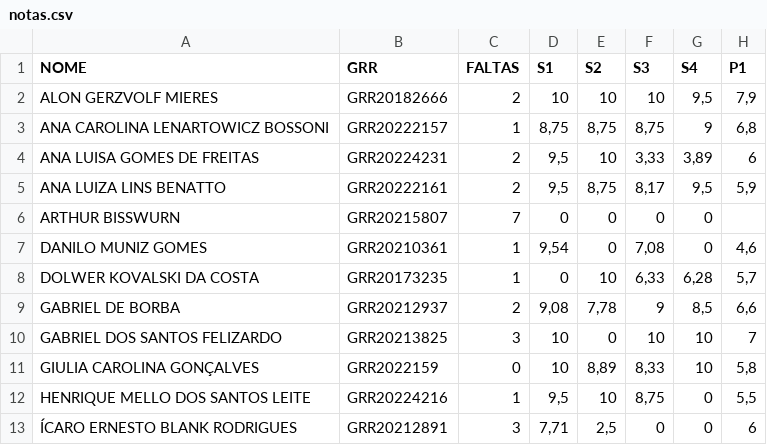
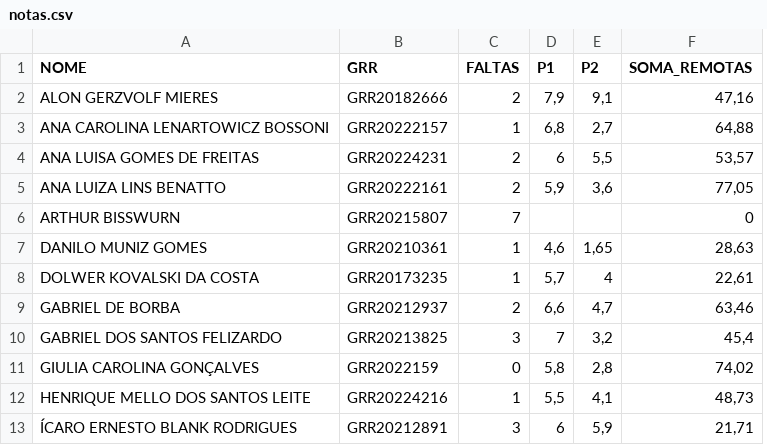
Before and after one commit to lineu96/CE003-madeireira, a CSV file: controle/notas.csv, drawn as a sheet; only a part is shown; removed rows and columns are numbered as before the commit, all else as after; the diff names each change by its address in the sheet, - before the commit and + after, or states it on an @@ line.

Commit message:
atualiza notas p2 e soma remotas

```diff
--- a/controle/notas.csv
+++ b/controle/notas.csv
-column D (S1), rows 2-13: 10 | 8,75 | 9,5 | 9,5 | 0 | 9,54 | 0 | 9,08 | 10 | 10 | 9,5 | 7,71
-column E (S2), rows 2-13: 10 | 8,75 | 10 | 8,75 | 0 | 0 | 10 | 7,78 | 0 | 8,89 | 10 | 2,5
-column F (S3), rows 2-13: 10 | 8,75 | 3,33 | 8,17 | 0 | 7,08 | 6,33 | 9 | 10 | 8,33 | 8,75 | 0
-column G (S4), rows 2-13: 9,5 | 9 | 3,89 | 9,5 | 0 | 0 | 6,28 | 8,5 | 10 | 10 | 0 | 0
+column E (P2), rows 2-13: 9,1 | 2,7 | 5,5 | 3,6 |  | 1,65 | 4 | 4,7 | 3,2 | 2,8 | 4,1 | 5,9
+column F (SOMA_REMOTAS), rows 2-13: 47,16 | 64,88 | 53,57 | 77,05 | 0 | 28,63 | 22,61 | 63,46 | 45,4 | 74,02 | 48,73 | 21,71
```
Also changed, not shown: 7 other files.
